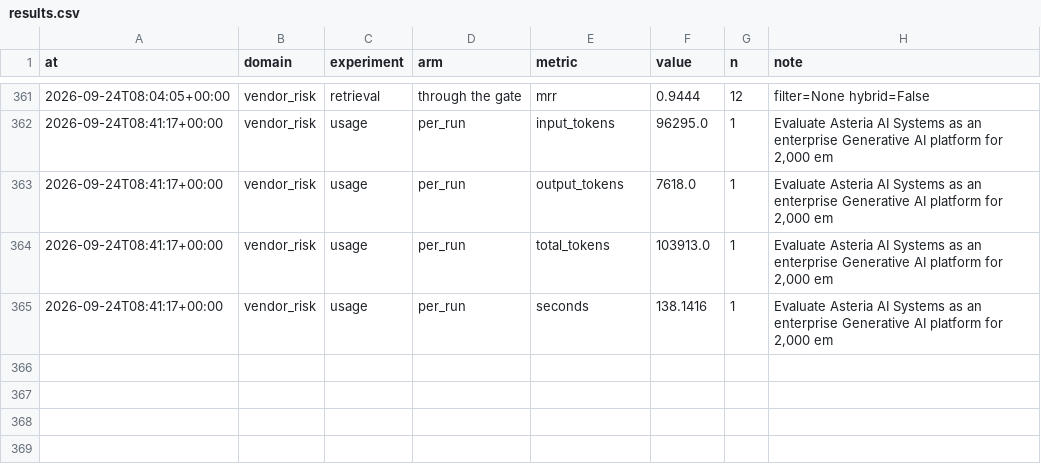
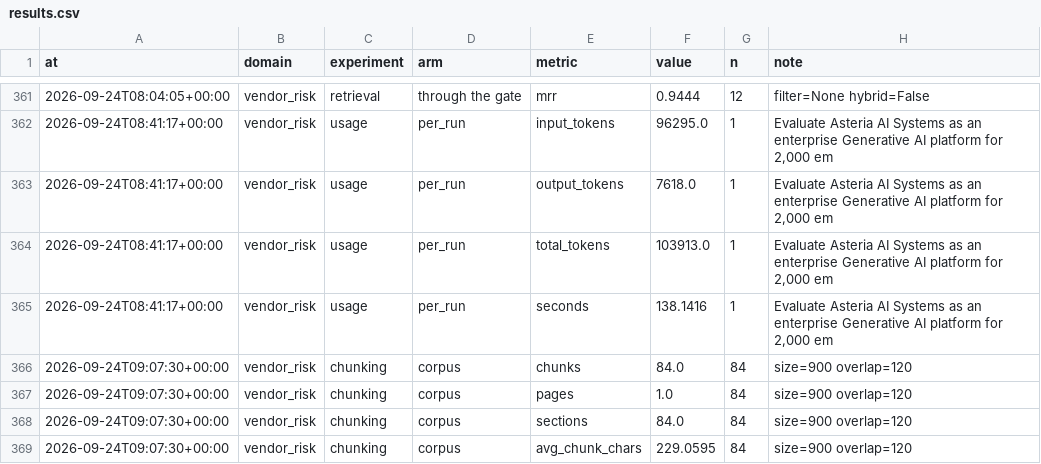
Before and after one commit to Tsilispyr/ACCENTURE-HACKATHON, a CSV file: HACKATHON_2/evaluation-results/results.csv, drawn as a sheet; only a part is shown, gaps mark what is left out; the diff names each change by its address in the sheet, - before the commit and + after, or states it on an @@ line.

```diff
--- a/HACKATHON_2/evaluation-results/results.csv
+++ b/HACKATHON_2/evaluation-results/results.csv
+row 366: 2026-09-24T09:07:30+00:00 | vendor_risk | chunking | corpus | chunks | 84.0 | 84 | size=900 overlap=120
+row 367: 2026-09-24T09:07:30+00:00 | vendor_risk | chunking | corpus | pages | 1.0 | 84 | size=900 overlap=120
+row 368: 2026-09-24T09:07:30+00:00 | vendor_risk | chunking | corpus | sections | 84.0 | 84 | size=900 overlap=120
+row 369: 2026-09-24T09:07:30+00:00 | vendor_risk | chunking | corpus | avg_chunk_chars | 229.0595 | 84 | size=900 overlap=120
```
Also changed, not shown: 9 other files.
